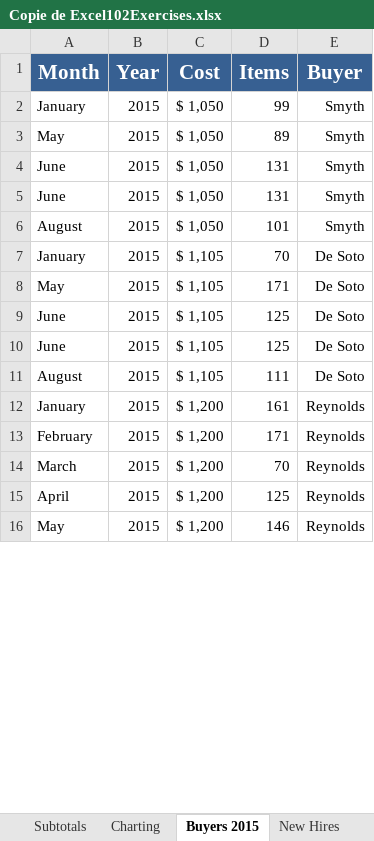
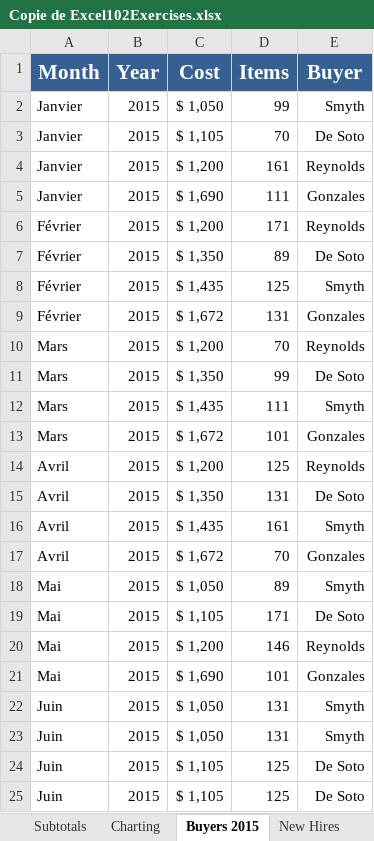
Before and after one commit to HH22OO/Excel-course, an Excel workbook: Copie de Excel102Exercises.xlsx, sheet Buyers 2015, drawn as a sheet; only a part is shown; values as stored, in another font and other column widths than the file's, no borders; removed rows and columns are numbered as before the commit, all else as after; the diff covers the shown part only; the diff names each change by its address in the sheet, - before the commit and + after, or states it on an @@ line.

Commit message:
Update Copie de Excel102Exercises.xlsx

```diff
--- a/Copie de Excel102Exercises.xlsx (sheet Buyers 2015)
+++ b/Copie de Excel102Exercises.xlsx (sheet Buyers 2015)
-A2 (Month): January
+A2 (Month): Janvier
-row 3: May | 2015 | $ 1,050 | 89 | Smyth
-row 4: June | 2015 | $ 1,050 | 131 | Smyth
-row 5: June | 2015 | $ 1,050 | 131 | Smyth
-row 6: August | 2015 | $ 1,050 | 101 | Smyth
-A3 (Month): January
+A3 (Month): Janvier
-row 8: May | 2015 | $ 1,105 | 171 | De Soto
-row 9: June | 2015 | $ 1,105 | 125 | De Soto
-row 10: June | 2015 | $ 1,105 | 125 | De Soto
-row 11: August | 2015 | $ 1,105 | 111 | De Soto
-A4 (Month): January
+A4 (Month): Janvier
+row 5: Janvier | 2015 | $ 1,690 | 111 | Gonzales
-A6 (Month): February
+A6 (Month): Février
+row 7: Février | 2015 | $ 1,350 | 89 | De Soto
+row 8: Février | 2015 | $ 1,435 | 125 | Smyth
+row 9: Février | 2015 | $ 1,672 | 131 | Gonzales
-A10 (Month): March
+A10 (Month): Mars
+row 11: Mars | 2015 | $ 1,350 | 99 | De Soto
+row 12: Mars | 2015 | $ 1,435 | 111 | Smyth
+row 13: Mars | 2015 | $ 1,672 | 101 | Gonzales
-A14 (Month): April
+A14 (Month): Avril
+row 15: Avril | 2015 | $ 1,350 | 131 | De Soto
+row 16: Avril | 2015 | $ 1,435 | 161 | Smyth
+row 17: Avril | 2015 | $ 1,672 | 70 | Gonzales
+row 18: Mai | 2015 | $ 1,050 | 89 | Smyth
+row 19: Mai | 2015 | $ 1,105 | 171 | De Soto
-A20 (Month): May
+A20 (Month): Mai
+row 21: Mai | 2015 | $ 1,690 | 101 | Gonzales
+row 22: Juin | 2015 | $ 1,050 | 131 | Smyth
+row 23: Juin | 2015 | $ 1,050 | 131 | Smyth
+row 24: Juin | 2015 | $ 1,105 | 125 | De Soto
+row 25: Juin | 2015 | $ 1,105 | 125 | De Soto
```
Also changed, not shown: 8 added rows, 17 removed rows and 8 edited cells elsewhere in this sheet, sheet Employee Records, sheet Subtotals, sheet List Functions, formulas that keep their value.
